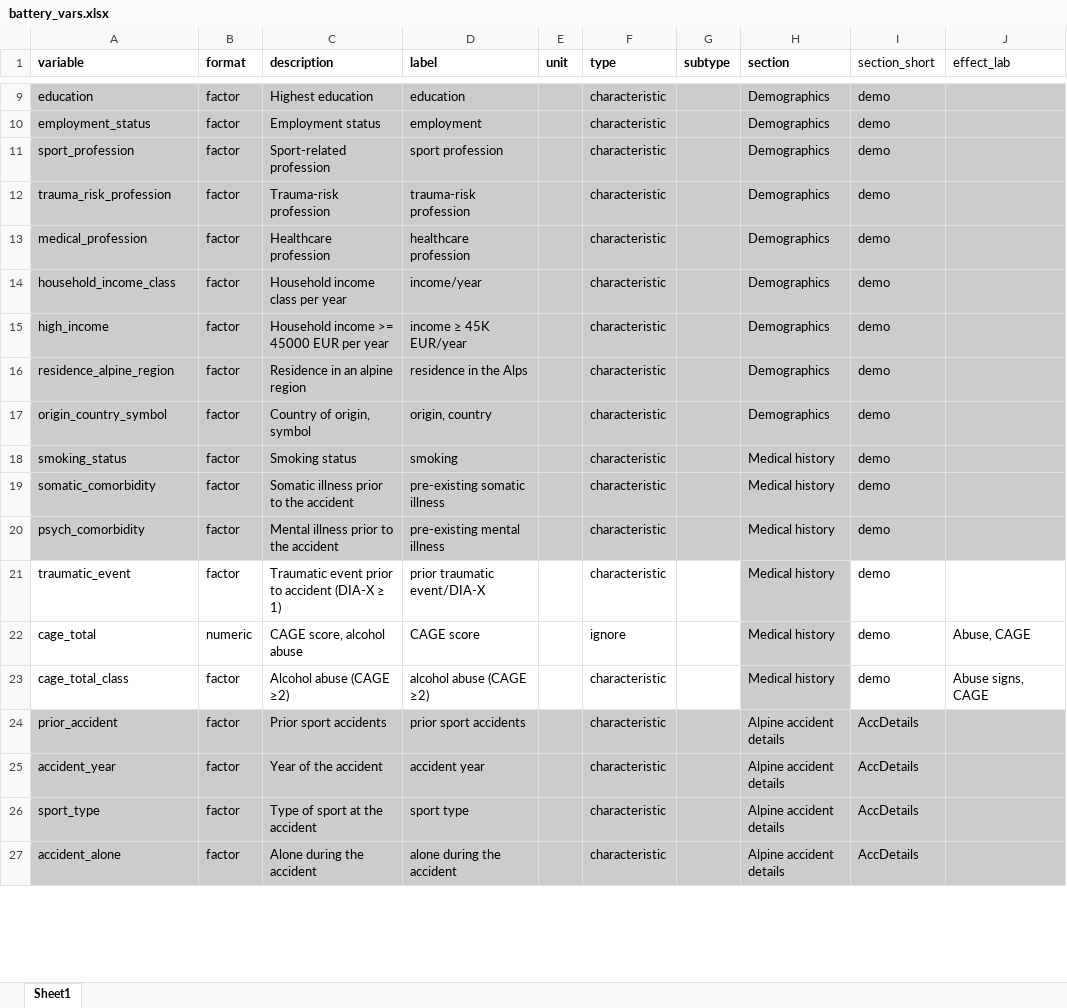
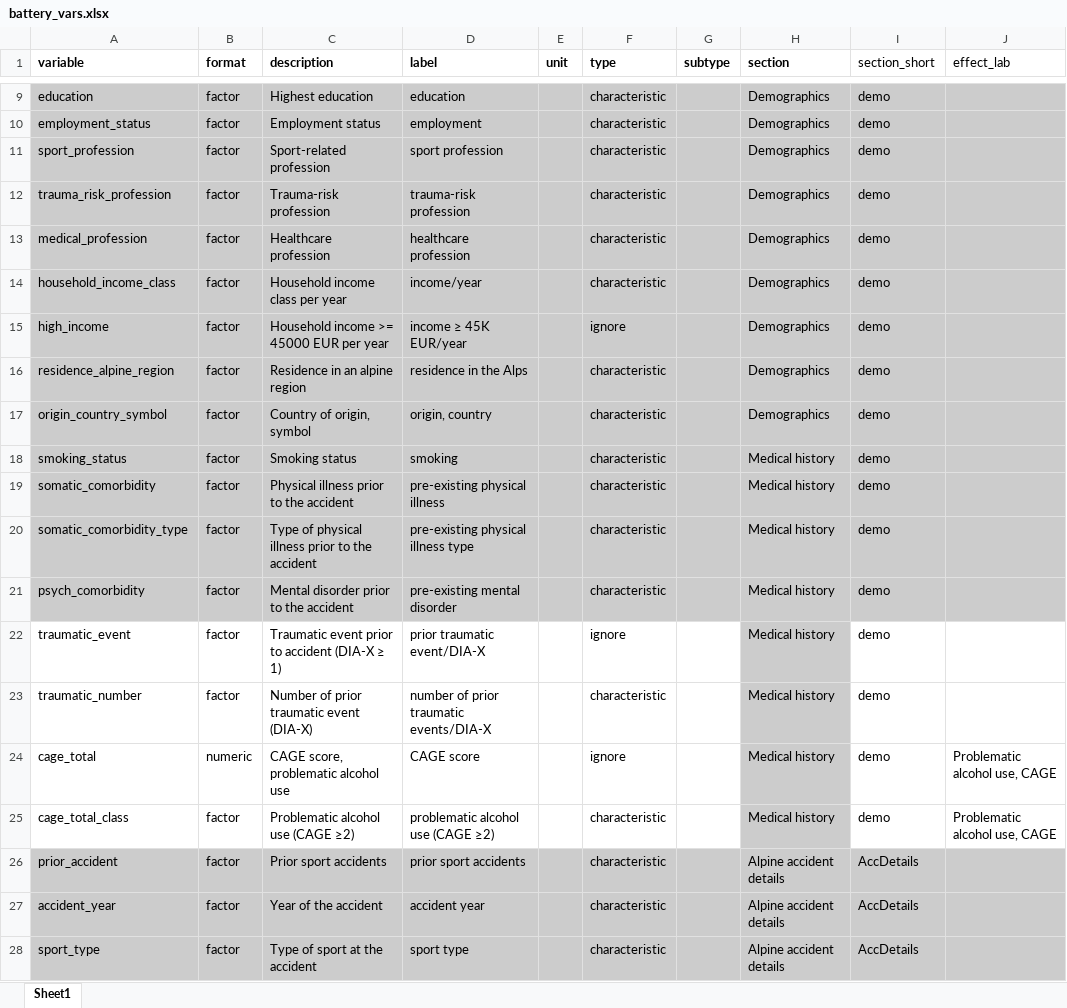
Before and after one commit to PiotrTymoszuk/mental_accident, an Excel workbook: data/battery_vars.xlsx, sheet Sheet1, drawn as a sheet; only a part is shown, gaps mark what is left out; the shorter side is filled out with more unchanged rows; values as stored, in another font and other column widths than the file's, no borders; addresses are those after the commit; the diff covers the shown part only; the diff names each change by its address in the sheet, - before the commit and + after, or states it on an @@ line.

Commit message:
Author's feedback, code
Changes in the R code to incorporate the most recent author's feedback. Changes in definition of the training/test subsets. Characteristic of the mental clusters in the entire cohort. Additional machine learning algorithms employed to mode the mental cluster assignment

```diff
--- a/data/battery_vars.xlsx (sheet Sheet1)
+++ b/data/battery_vars.xlsx (sheet Sheet1)
-F15 (type): characteristic
+F15 (type): ignore
-C19 (description): Somatic illness prior to the accident
+C19 (description): Physical illness prior to the accident
-D19 (label): pre-existing somatic illness
+D19 (label): pre-existing physical illness
+row 20: somatic_comorbidity_type | factor | Type of physical illness prior to the accident | pre-existing physical illness type |  | characteristic |  | Medical history | demo
-C21 (description): Mental illness prior to the accident
+C21 (description): Mental disorder prior to the accident
-D21 (label): pre-existing mental illness
+D21 (label): pre-existing mental disorder
-F22 (type): characteristic
+F22 (type): ignore
+row 23: traumatic_number | factor | Number of prior traumatic event (DIA-X) | number of prior traumatic events/DIA-X |  | characteristic |  | Medical history | demo
-C24 (description): CAGE score, alcohol abuse
+C24 (description): CAGE score, problematic alcohol use
-J24 (effect_lab): Abuse, CAGE
+J24 (effect_lab): Problematic alcohol use, CAGE
-C25 (description): Alcohol abuse (CAGE ≥2)
+C25 (description): Problematic alcohol use (CAGE ≥2)
-D25 (label): alcohol abuse (CAGE ≥2)
+D25 (label): problematic alcohol use (CAGE ≥2)
-J25 (effect_lab): Abuse signs, CAGE
+J25 (effect_lab): Problematic alcohol use, CAGE
```
Also changed, not shown: 89 edited cells and cell formats elsewhere in this sheet, 38 other files.
